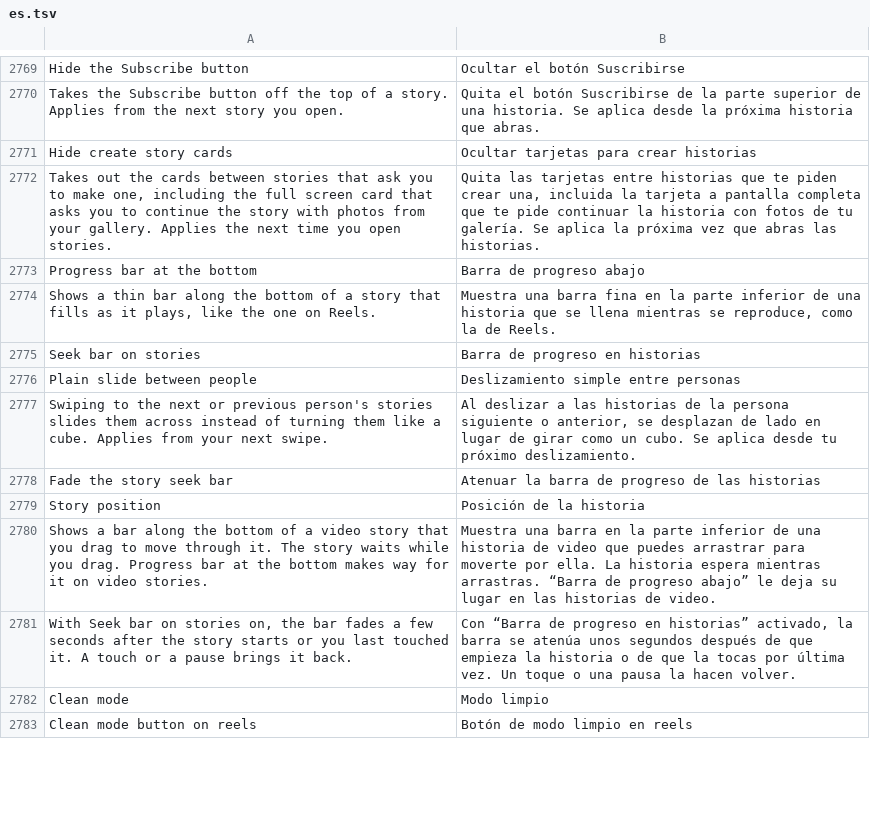
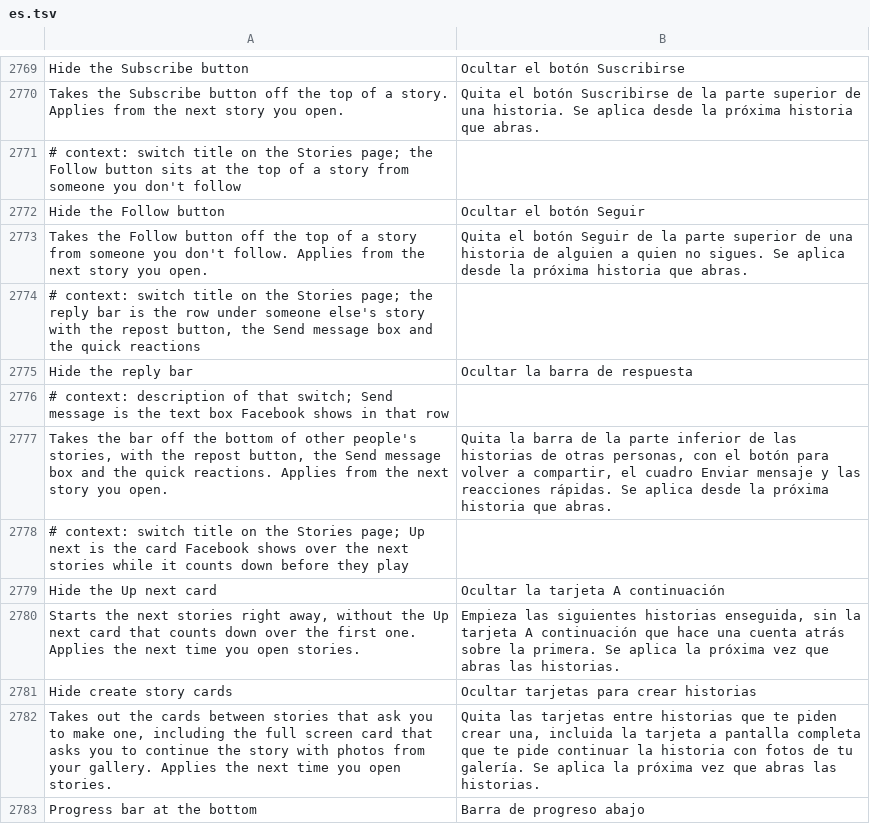
Before and after one commit to SysAdminDoc/HushFacebook, a TSV file: extensions/shared/library/src/main/l10n/es.tsv, drawn as a sheet; only a part is shown, gaps mark what is left out; the shorter side is filled out with more unchanged rows; the diff names each change by its address in the sheet, - before the commit and + after, or states it on an @@ line.

```diff
--- a/extensions/shared/library/src/main/l10n/es.tsv
+++ b/extensions/shared/library/src/main/l10n/es.tsv
+row 2771: # context: switch title on the Stories page; the Follow button sits at the top of a story from someone you don't follow
+row 2772: Hide the Follow button | Ocultar el botón Seguir
+row 2773: Takes the Follow button off the top of a story from someone you don't follow. Applies from the next story you open. | Quita el botón Seguir de la parte superior de una historia de alguien a quien no sigues. Se aplica desde la próxima historia que abras.
+row 2774: # context: switch title on the Stories page; the reply bar is the row under someone else's story with the repost button, the Send message box and the quick reactions
+row 2775: Hide the reply bar | Ocultar la barra de respuesta
+row 2776: # context: description of that switch; Send message is the text box Facebook shows in that row
+row 2777: Takes the bar off the bottom of other people's stories, with the repost button, the Send message box and the quick reactions. Applies from the next story you open. | Quita la barra de la parte inferior de las historias de otras personas, con el botón para volver a compartir, el cuadro Enviar mensaje y las reacciones rápidas. Se aplica desde la próxima historia que abras.
+row 2778: # context: switch title on the Stories page; Up next is the card Facebook shows over the next stories while it counts down before they play
+row 2779: Hide the Up next card | Ocultar la tarjeta A continuación
+row 2780: Starts the next stories right away, without the Up next card that counts down over the first one. Applies the next time you open stories. | Empieza las siguientes historias enseguida, sin la tarjeta A continuación que hace una cuenta atrás sobre la primera. Se aplica la próxima vez que abras las historias.
```
Also changed, not shown: extensions/shared/library/src/main/l10n/de.tsv, extensions/shared/library/src/main/l10n/pt-rBR.tsv, 32 other files.
